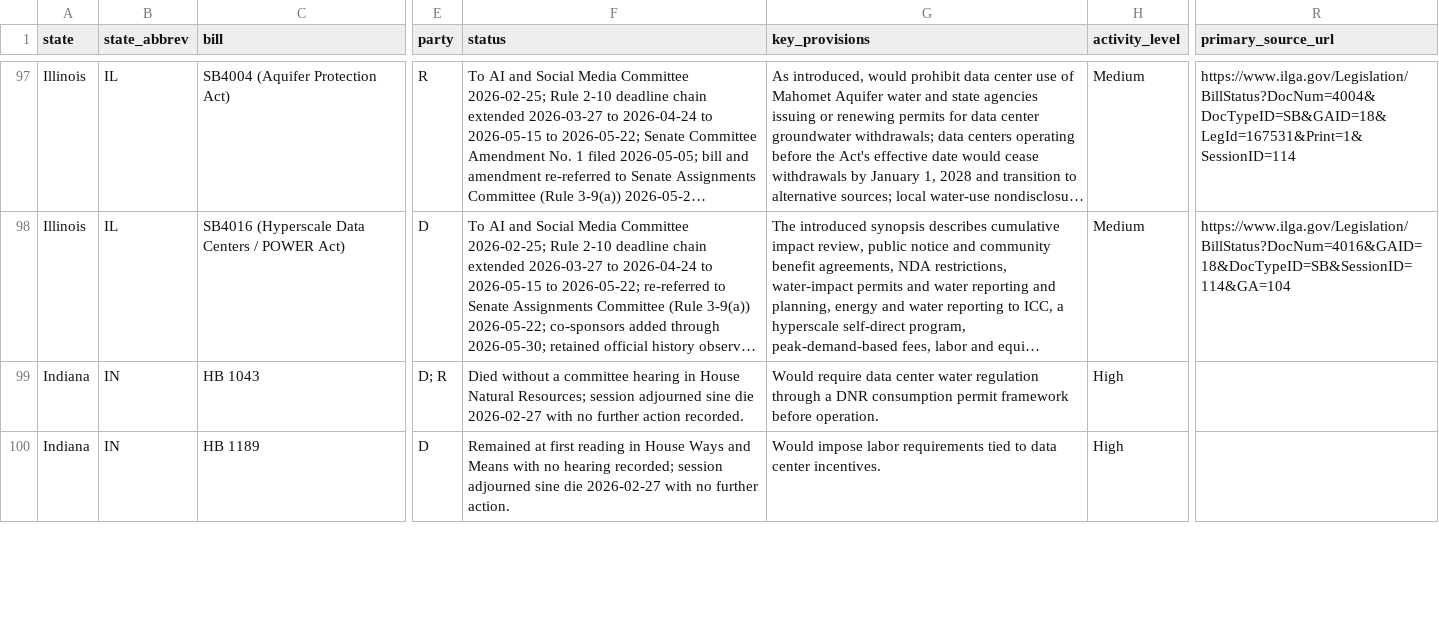
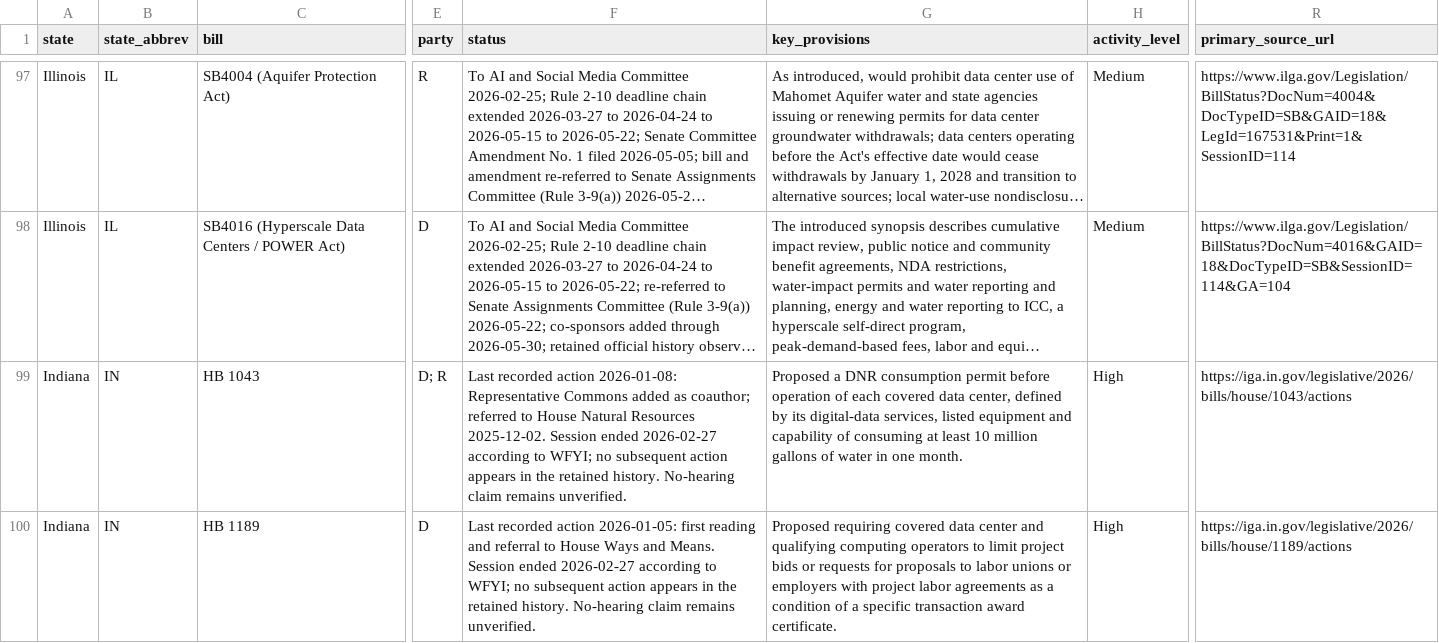
Before and after one commit to mjbommar/moratorium-data-2026, a CSV file: data/state_legislation.csv, drawn as a sheet; only a part is shown, gaps mark what is left out; long unchanged cells end in …; the diff covers the shown part only; the diff names each change by its address in the sheet, - before the commit and + after, or states it on an @@ line.

Commit message:
Review Indiana policy fields and preserve official session evidence

```diff
--- a/data/state_legislation.csv
+++ b/data/state_legislation.csv
-F99 (status): Died without a committee hearing in House Natural Resources; session adjourned sine die 2026-02-27 with no further action recorded.
+F99 (status): Last recorded action 2026-01-08: Representative Commons added as coauthor; referred to House Natural Resources 2025-12-02. Session ended 2026-02-27 according to WFYI; no subsequent action appears in the retained history. No-hearing claim remains unverified.
-G99 (key_provisions): Would require data center water regulation through a DNR consumption permit framework before operation.
+G99 (key_provisions): Proposed a DNR consumption permit before operation of each covered data center, defined by its digital-data services, listed equipment and capability of consuming at least 10 million gallons of water in one month.
-R99 (primary_source_url): (empty)
+R99 (primary_source_url): https://iga.in.gov/legislative/2026/bills/house/1043/actions
-F100 (status): Remained at first reading in House Ways and Means with no hearing recorded; session adjourned sine die 2026-02-27 with no further action.
+F100 (status): Last recorded action 2026-01-05: first reading and referral to House Ways and Means. Session ended 2026-02-27 according to WFYI; no subsequent action appears in the retained history. No-hearing claim remains unverified.
-G100 (key_provisions): Would impose labor requirements tied to data center incentives.
+G100 (key_provisions): Proposed requiring covered data center and qualifying computing operators to limit project bids or requests for proposals to labor unions or employers with project labor agreements as a condition of a specific transaction award certificate.
-R100 (primary_source_url): (empty)
+R100 (primary_source_url): https://iga.in.gov/legislative/2026/bills/house/1189/actions
```
Also changed, not shown: 40 edited cells elsewhere in this file, 19 other files.
